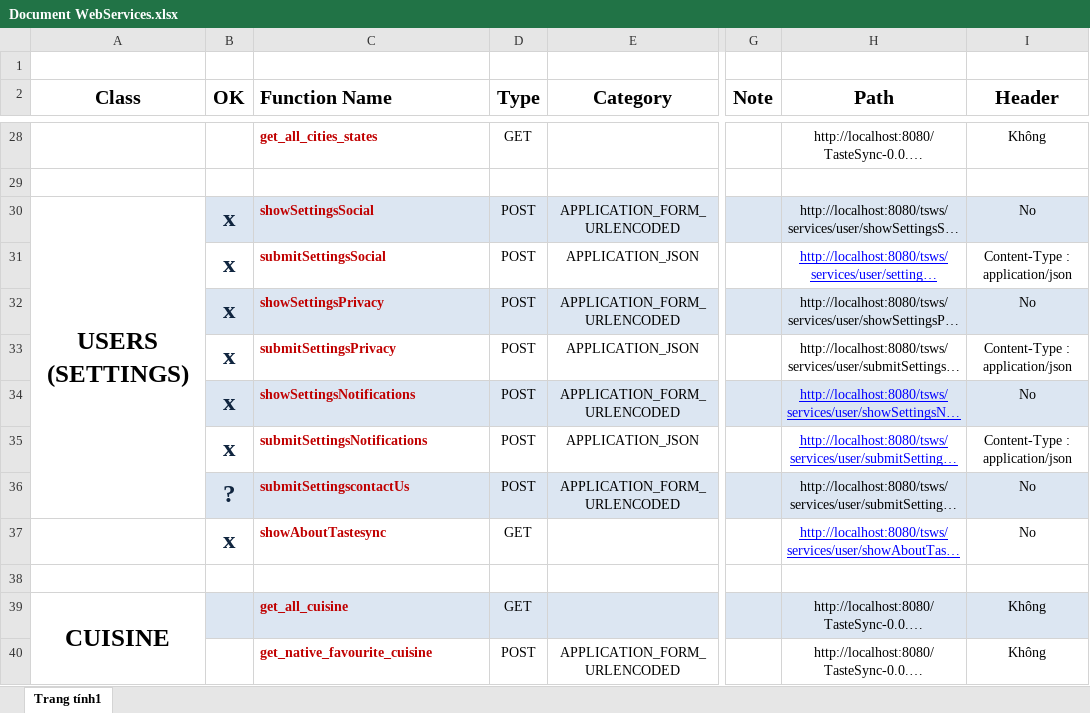
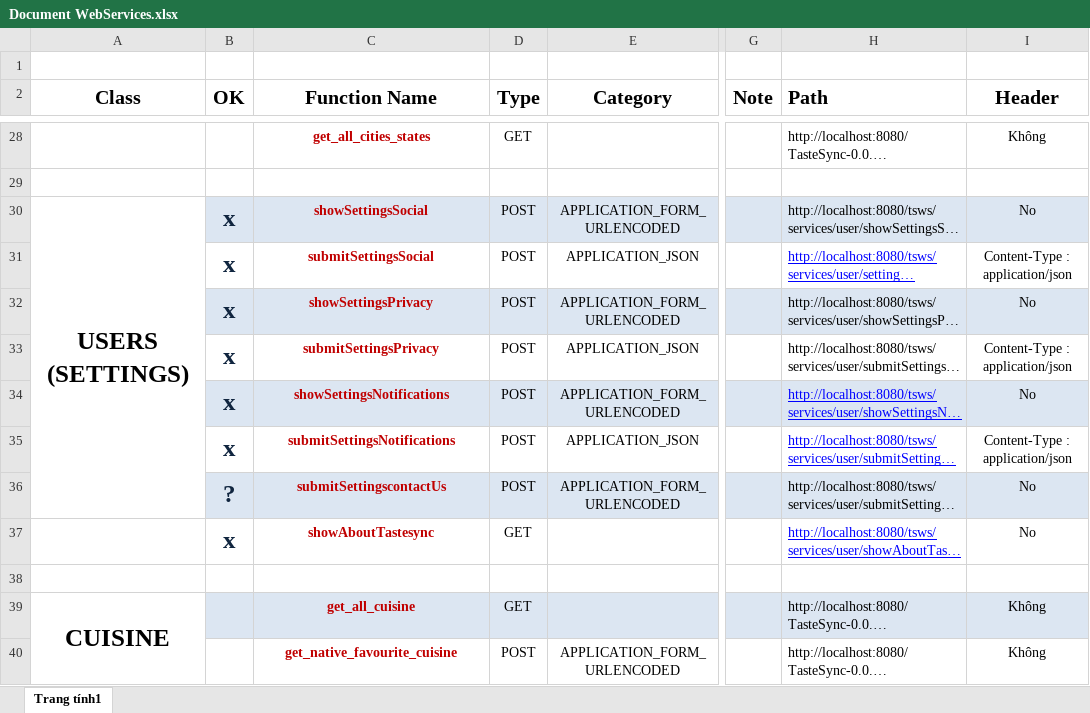
Before and after one commit to catalonia/mob, an Excel workbook: ws/WS Design Docs/Document WebServices.xlsx, sheet Trang tính1, drawn as a sheet; only a part is shown, gaps mark what is left out; long unchanged cells end in …; values as stored, in another font and other column widths than the file's, no borders; the diff covers the shown part only; the diff names each change by its address in the sheet, - before the commit and + after, or states it on an @@ line.

```diff
--- a/ws/WS Design Docs/Document WebServices.xlsx (sheet Trang tính1)
+++ b/ws/WS Design Docs/Document WebServices.xlsx (sheet Trang tính1)
-C2 alignment: left
+C2 alignment: center
-H2 alignment: center
+H2 alignment: left
-C28 alignment: left
+C28 alignment: center
-H28 alignment: center
+H28 alignment: left
-C30:C37 alignment: left
+C30:C37 alignment: center
-H30:H37 alignment: center
+H30:H37 alignment: left
-C39:C40 alignment: left
+C39:C40 alignment: center
-H39:H40 alignment: center
+H39:H40 alignment: left
```
Also changed, not shown: 2 added rows, 2 removed rows and cell formats elsewhere in this sheet, 28 other files.
